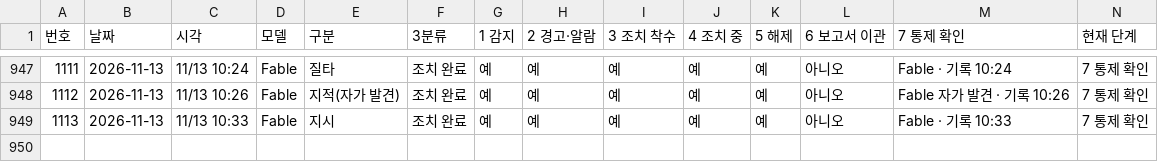
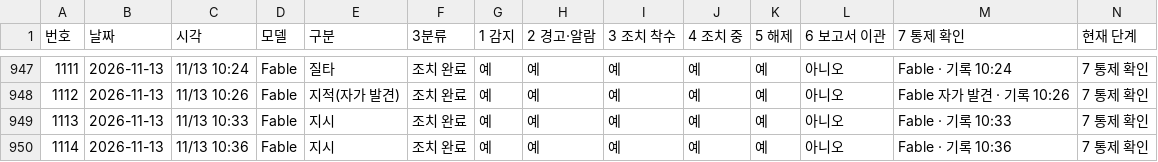
Before and after one commit to Kimsoowhan/hiven-ai-site, a TSV file: cowork/ctl/action_lifecycle.tsv, drawn as a sheet; only a part is shown, gaps mark what is left out; the diff names each change by its address in the sheet, - before the commit and + after, or states it on an @@ line.

```diff
--- a/cowork/ctl/action_lifecycle.tsv
+++ b/cowork/ctl/action_lifecycle.tsv
+row 950: 1114 | 2026-11-13 | 11/13 10:36 | Fable | 지시 | 조치 완료 | 예 | 예 | 예 | 예 | 예 | 아니오 | Fable · 기록 10:36 | 7 통제 확인
```
Also changed, not shown: cowork/ctl/aics_docgen.tsv, cowork/ctl/command_ledger.tsv, 16 other files.
